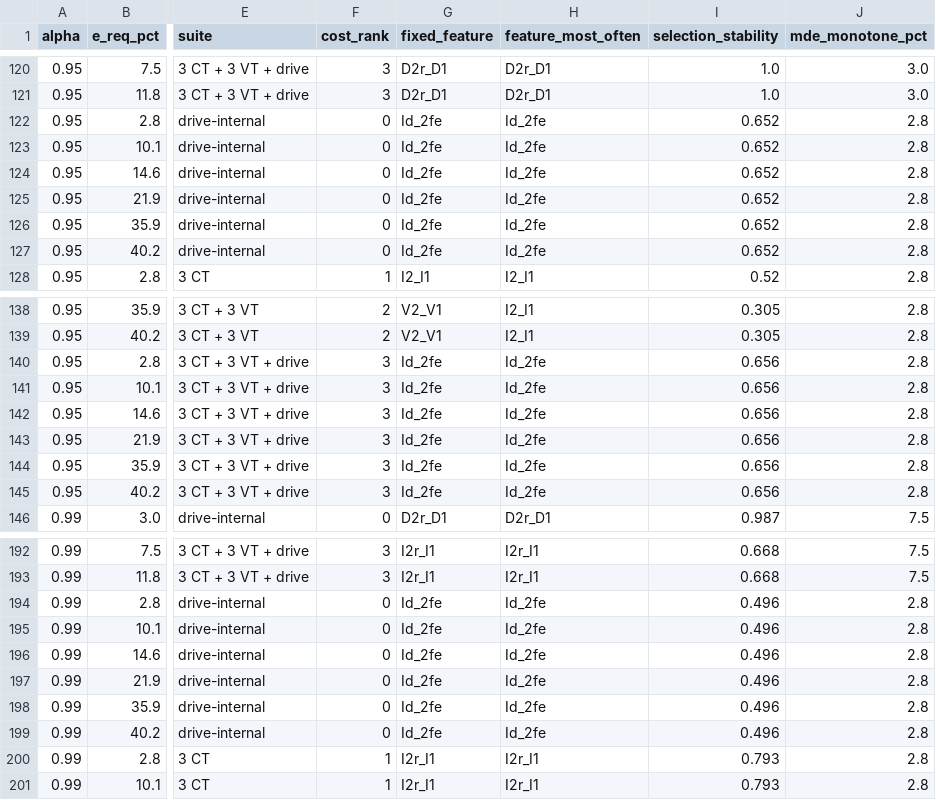
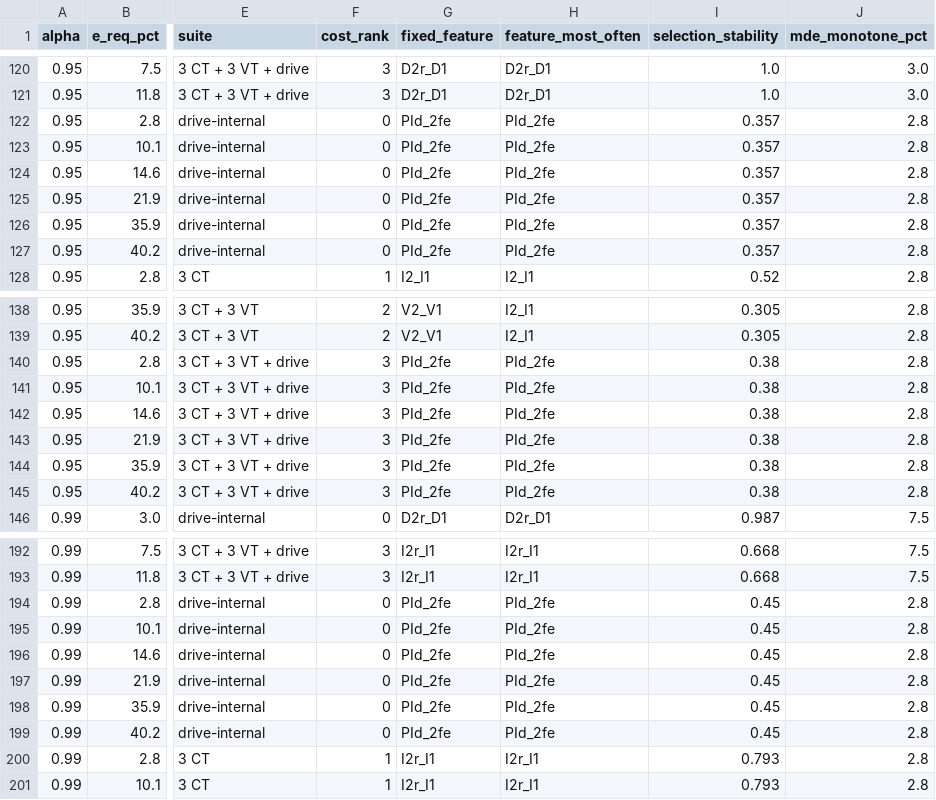
Before and after one commit to htcanseven/Claude, a CSV file: results/tables/R_decision_table_5c_pairs.csv, drawn as a sheet; only a part is shown, gaps mark what is left out; the diff covers the shown part only; the diff names each change by its address in the sheet, - before the commit and + after, or states it on an @@ line.

```diff
--- a/results/tables/R_decision_table_5c_pairs.csv
+++ b/results/tables/R_decision_table_5c_pairs.csv
-G122:G127 (fixed_feature): Id_2fe
+G122:G127 (fixed_feature): PId_2fe
-H122:H127 (feature_most_often): Id_2fe
+H122:H127 (feature_most_often): PId_2fe
-I122:I127 (selection_stability): 0.652
+I122:I127 (selection_stability): 0.357
-G140:G145 (fixed_feature): Id_2fe
+G140:G145 (fixed_feature): PId_2fe
-H140:H145 (feature_most_often): Id_2fe
+H140:H145 (feature_most_often): PId_2fe
-I140:I145 (selection_stability): 0.656
+I140:I145 (selection_stability): 0.38
-G194:G199 (fixed_feature): Id_2fe
+G194:G199 (fixed_feature): PId_2fe
-H194:H199 (feature_most_often): Id_2fe
+H194:H199 (feature_most_often): PId_2fe
-I194:I199 (selection_stability): 0.496
+I194:I199 (selection_stability): 0.45
```
Also changed, not shown: 51 edited cells elsewhere in this file, results/tables/R_decision_cheapest_5c.csv, results/tables/R_decision_cheapest_5c_pairs.csv, 1 other file.
